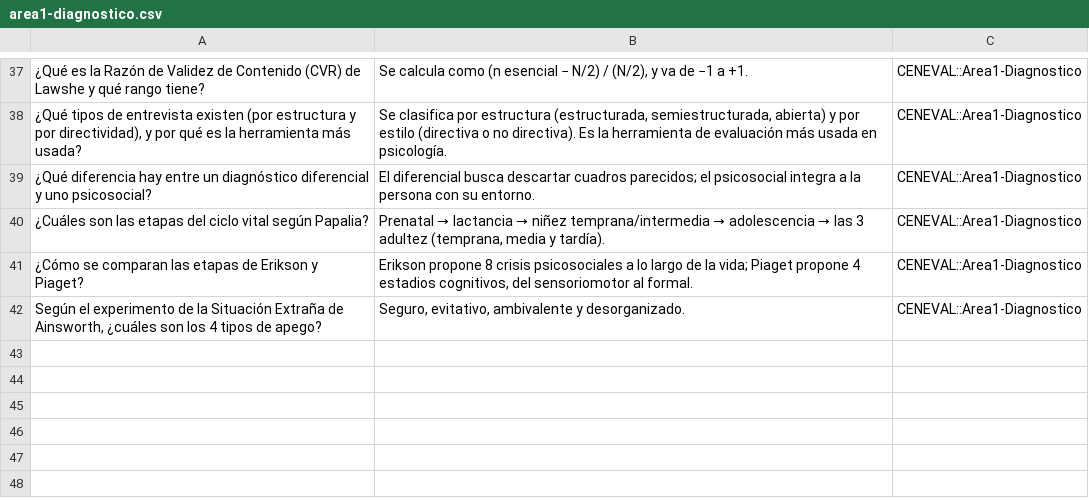
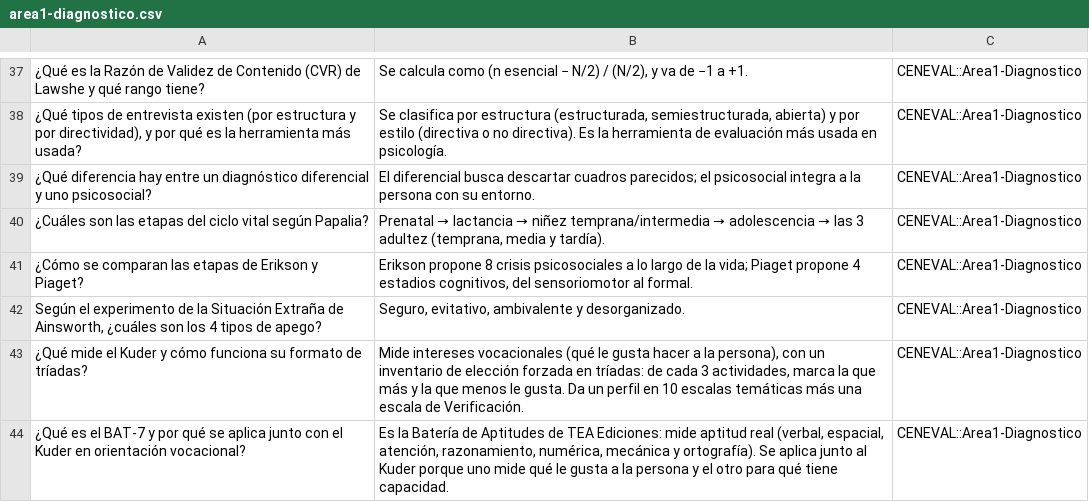
Before and after one commit to paulettecb/PauletteCb, a CSV file: proyectos/ceneval/flashcards/area1-diagnostico.csv, drawn as a sheet; only a part is shown, gaps mark what is left out; the diff names each change by its address in the sheet, - before the commit and + after, or states it on an @@ line.

```diff
--- a/proyectos/ceneval/flashcards/area1-diagnostico.csv
+++ b/proyectos/ceneval/flashcards/area1-diagnostico.csv
+row 43: ¿Qué mide el Kuder y cómo funciona su formato de tríadas? | Mide intereses vocacionales (qué le gusta hacer a la persona), con un inventario de elección forzada en tríadas: de cada 3 actividades, marca la que más y la que menos le gusta. Da un perfil en 10 escalas temáticas más una escala de Verificación. | CENEVAL::Area1-Diagnostico
+row 44: ¿Qué es el BAT-7 y por qué se aplica junto con el Kuder en orientación vocacional? | Es la Batería de Aptitudes de TEA Ediciones: mide aptitud real (verbal, espacial, atención, razonamiento, numérica, mecánica y ortografía). Se aplica junto al Kuder porque uno mide qué le gusta a la persona y el otro para qué tiene capacidad. | CENEVAL::Area1-Diagnostico
```
Also changed, not shown: 4 other files.
